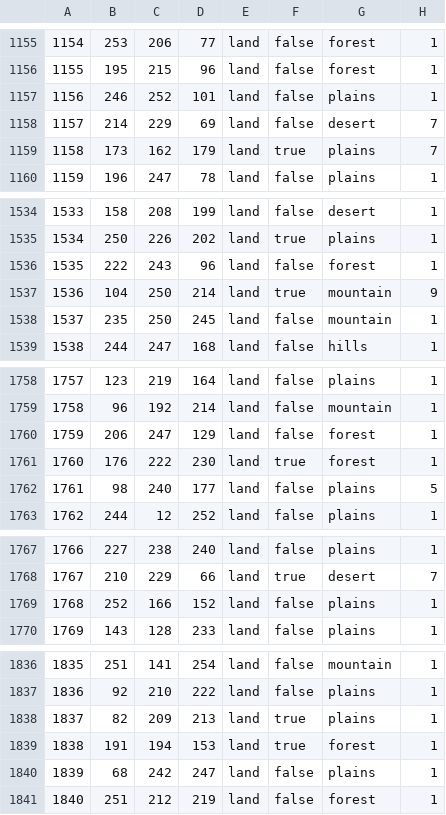
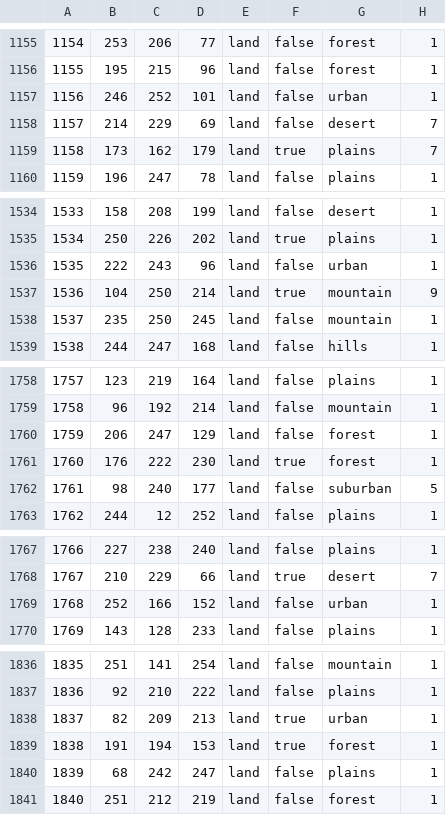
Before and after one commit to Ivysaur-Mrquestionmarks/HOI4_MAA, a CSV file: map/definition.csv, drawn as a sheet; only a part is shown, gaps mark what is left out; the diff covers the shown part only.

```diff
--- a/map/definition.csv
+++ b/map/definition.csv
@@ -1156,3 +1156,3 @@
 1155;195;215;96;land;false;forest;1
-1156;246;252;101;land;false;plains;1
+1156;246;252;101;land;false;urban;1
 1157;214;229;69;land;false;desert;7
@@ -1535,3 +1535,3 @@
 1534;250;226;202;land;true;plains;1
-1535;222;243;96;land;false;forest;1
+1535;222;243;96;land;false;urban;1
 1536;104;250;214;land;true;mountain;9
@@ -1761,3 +1761,3 @@
 1760;176;222;230;land;true;forest;1
-1761;98;240;177;land;false;plains;5
+1761;98;240;177;land;false;suburban;5
 1762;244;12;252;land;false;plains;1
@@ -1768,3 +1768,3 @@
 1767;210;229;66;land;true;desert;7
-1768;252;166;152;land;false;plains;1
+1768;252;166;152;land;false;urban;1
 1769;143;128;233;land;false;plains;1
@@ -1837,3 +1837,3 @@
 1836;92;210;222;land;false;plains;1
-1837;82;209;213;land;true;plains;1
+1837;82;209;213;land;true;urban;1
 1838;191;194;153;land;true;forest;1
```
Also changed, not shown: 53 edited cells elsewhere in this file, 13 other files.
